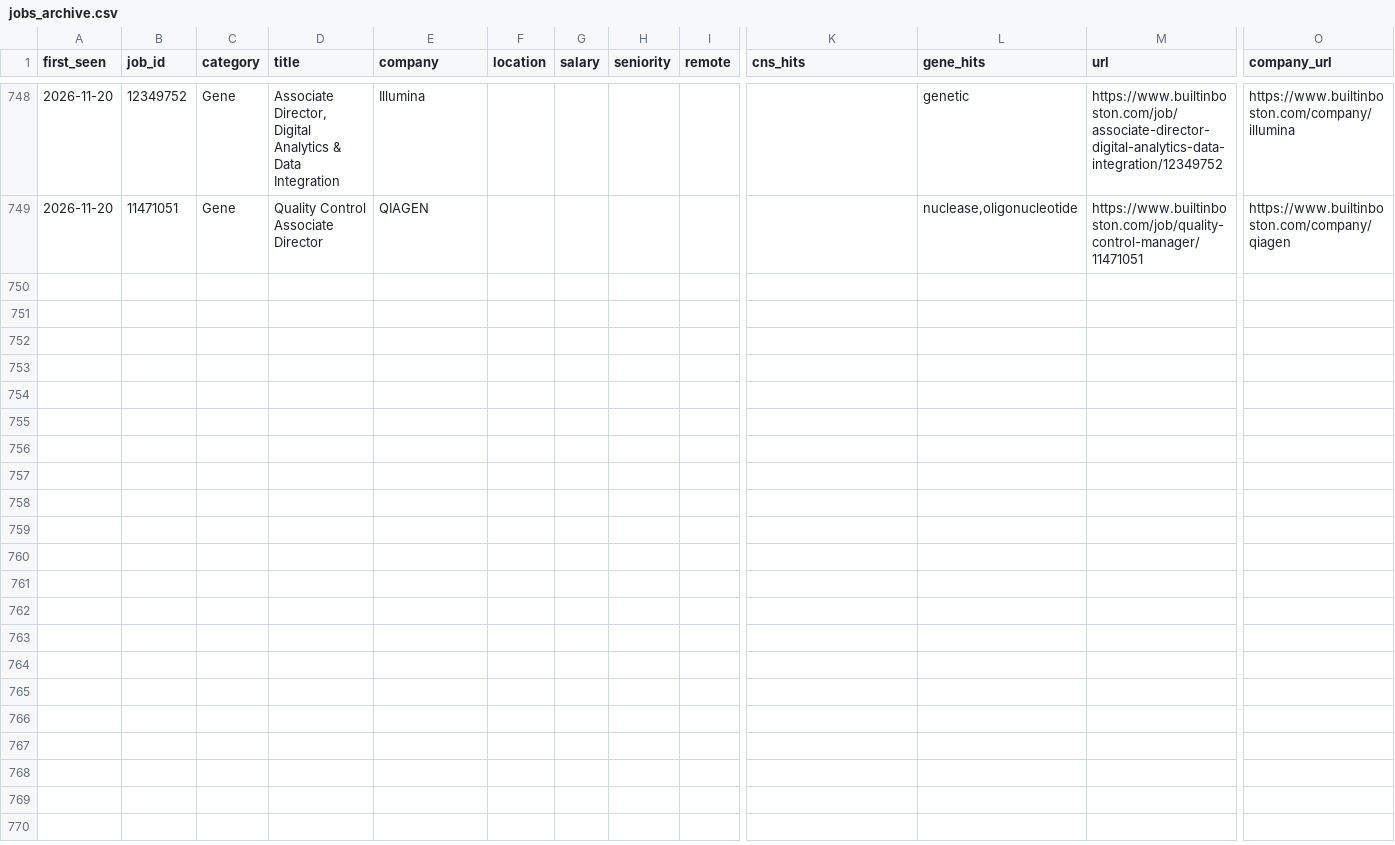
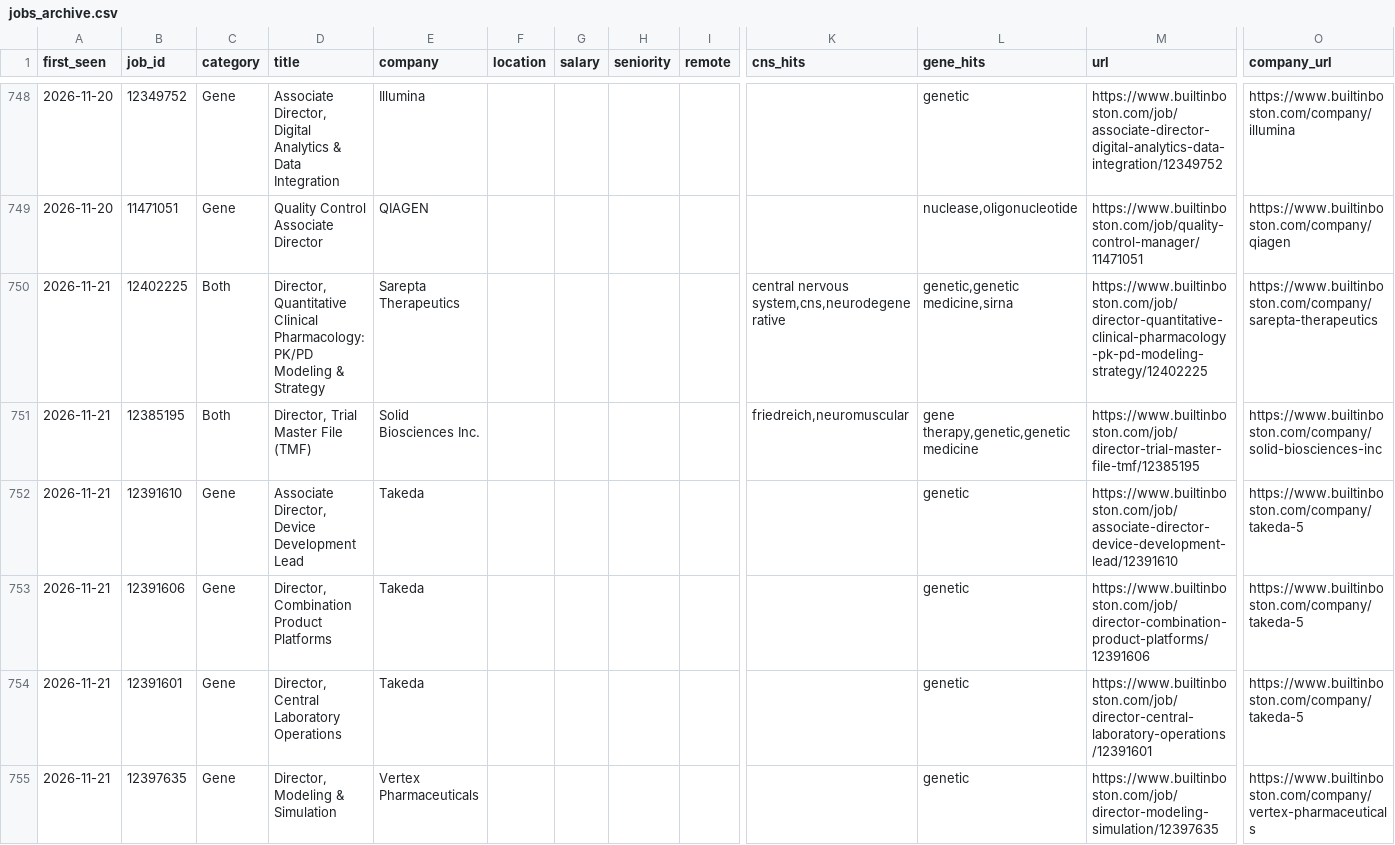
Before and after one commit to anlms311/JSA-BuiltinBoston, a CSV file: jobs_archive.csv, drawn as a sheet; only a part is shown, gaps mark what is left out; rows hold the shown columns only; the diff covers the shown part only; the diff names each change by its address in the sheet, - before the commit and + after, or states it on an @@ line.

```diff
--- a/jobs_archive.csv
+++ b/jobs_archive.csv
+row 750: 2026-11-21 | 12402225 | Both | Director, Quantitative Clinical Pharmacology: PK/PD Modeling & Strategy | Sarepta Therapeutics |  |  |  |  | central nervous system,cns,neurodegenerative | genetic,genetic medicine,sirna | https://www.builtinboston.com/job/director-quantitative-clinical-pharmacology-pk-pd-modeling-strategy/12402225 | https://www.builtinboston.com/company/sarepta-therapeutics
+row 751: 2026-11-21 | 12385195 | Both | Director, Trial Master File (TMF) | Solid Biosciences Inc. |  |  |  |  | friedreich,neuromuscular | gene therapy,genetic,genetic medicine | https://www.builtinboston.com/job/director-trial-master-file-tmf/12385195 | https://www.builtinboston.com/company/solid-biosciences-inc
+row 752: 2026-11-21 | 12391610 | Gene | Associate Director, Device Development Lead | Takeda |  |  |  |  |  | genetic | https://www.builtinboston.com/job/associate-director-device-development-lead/12391610 | https://www.builtinboston.com/company/takeda-5
+row 753: 2026-11-21 | 12391606 | Gene | Director, Combination Product Platforms | Takeda |  |  |  |  |  | genetic | https://www.builtinboston.com/job/director-combination-product-platforms/12391606 | https://www.builtinboston.com/company/takeda-5
+row 754: 2026-11-21 | 12391601 | Gene | Director, Central Laboratory Operations | Takeda |  |  |  |  |  | genetic | https://www.builtinboston.com/job/director-central-laboratory-operations/12391601 | https://www.builtinboston.com/company/takeda-5
+row 755: 2026-11-21 | 12397635 | Gene | Director, Modeling & Simulation | Vertex Pharmaceuticals |  |  |  |  |  | genetic | https://www.builtinboston.com/job/director-modeling-simulation/12397635 | https://www.builtinboston.com/company/vertex-pharmaceuticals
```
Also changed, not shown: 5 added rows elsewhere in this file, 1 other file.
